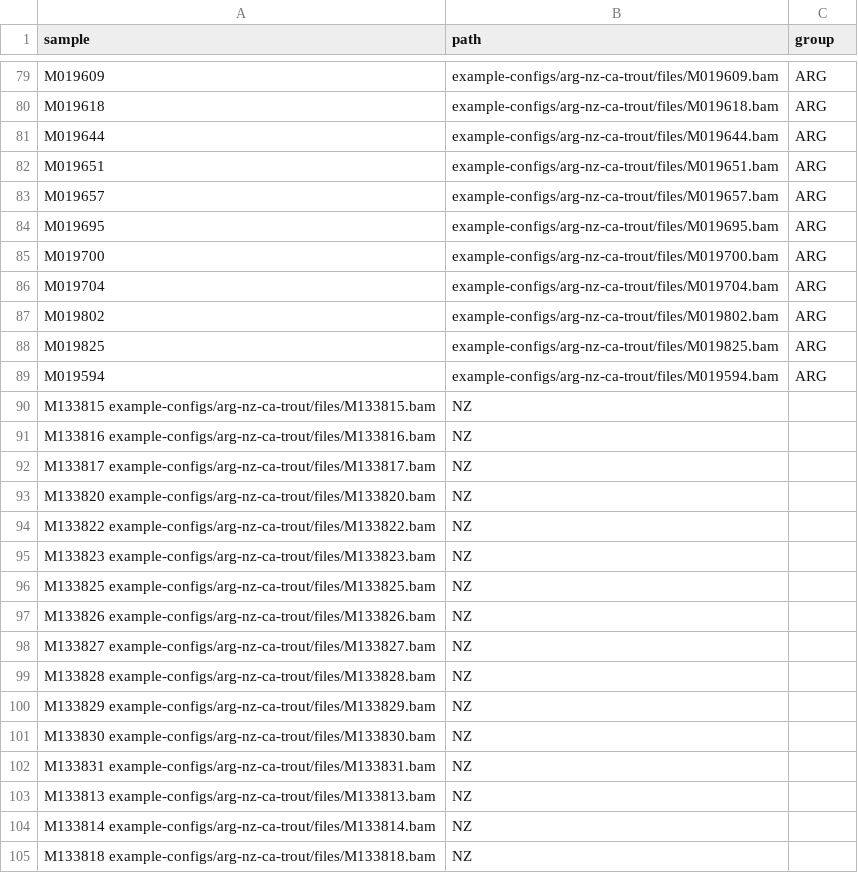
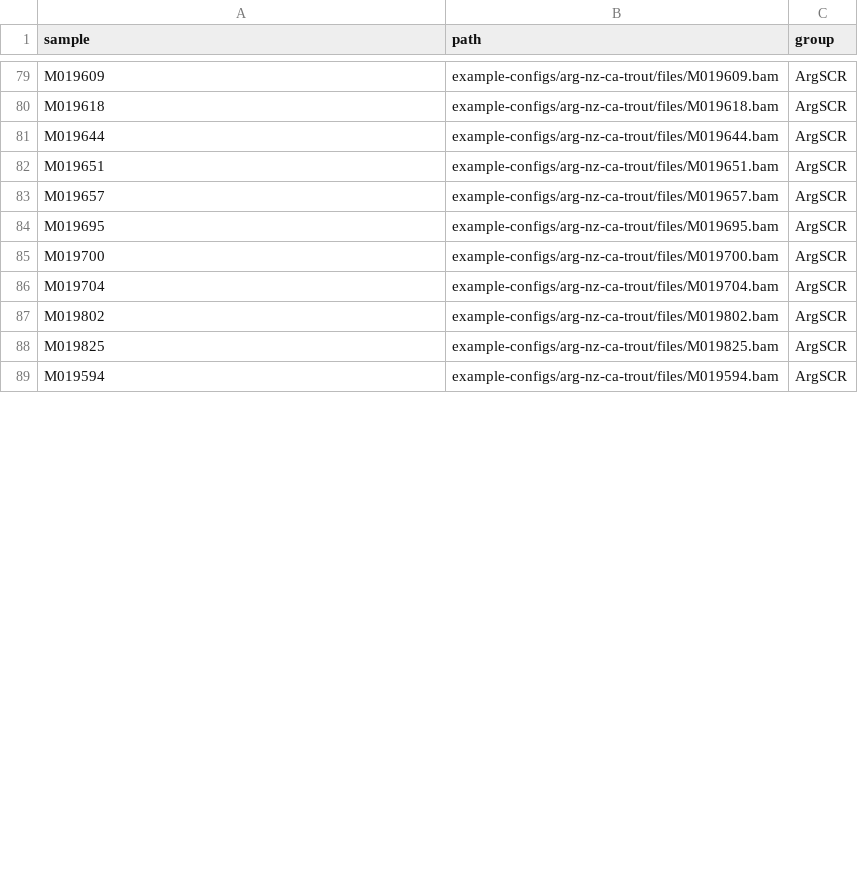
Before and after one commit to carolazari/mega-lcwgs-pw-fst-snakeflow, a TSV file: example-configs/arg-nz-ca-trout/conf/bams.tsv, drawn as a sheet; only a part is shown, gaps mark what is left out; removed rows and columns are numbered as before the commit, all else as after; the diff covers the shown part only; the diff names each change by its address in the sheet, - before the commit and + after, or states it on an @@ line.

```diff
--- a/example-configs/arg-nz-ca-trout/conf/bams.tsv
+++ b/example-configs/arg-nz-ca-trout/conf/bams.tsv
-C79:C89 (group): ARG
+C79:C89 (group): ArgSCR
-row 90: M133815 example-configs/arg-nz-ca-trout/files/M133815.bam | NZ
-row 91: M133816 example-configs/arg-nz-ca-trout/files/M133816.bam | NZ
-row 92: M133817 example-configs/arg-nz-ca-trout/files/M133817.bam | NZ
-row 93: M133820 example-configs/arg-nz-ca-trout/files/M133820.bam | NZ
-row 94: M133822 example-configs/arg-nz-ca-trout/files/M133822.bam | NZ
-row 95: M133823 example-configs/arg-nz-ca-trout/files/M133823.bam | NZ
-row 96: M133825 example-configs/arg-nz-ca-trout/files/M133825.bam | NZ
-row 97: M133826 example-configs/arg-nz-ca-trout/files/M133826.bam | NZ
-row 98: M133827 example-configs/arg-nz-ca-trout/files/M133827.bam | NZ
-row 99: M133828 example-configs/arg-nz-ca-trout/files/M133828.bam | NZ
-row 100: M133829 example-configs/arg-nz-ca-trout/files/M133829.bam | NZ
-row 101: M133830 example-configs/arg-nz-ca-trout/files/M133830.bam | NZ
-row 102: M133831 example-configs/arg-nz-ca-trout/files/M133831.bam | NZ
-row 103: M133813 example-configs/arg-nz-ca-trout/files/M133813.bam | NZ
-row 104: M133814 example-configs/arg-nz-ca-trout/files/M133814.bam | NZ
-row 105: M133818 example-configs/arg-nz-ca-trout/files/M133818.bam | NZ
```
Also changed, not shown: 23 added rows, 7 removed rows and 65 edited cells elsewhere in this file, 1 other file.
